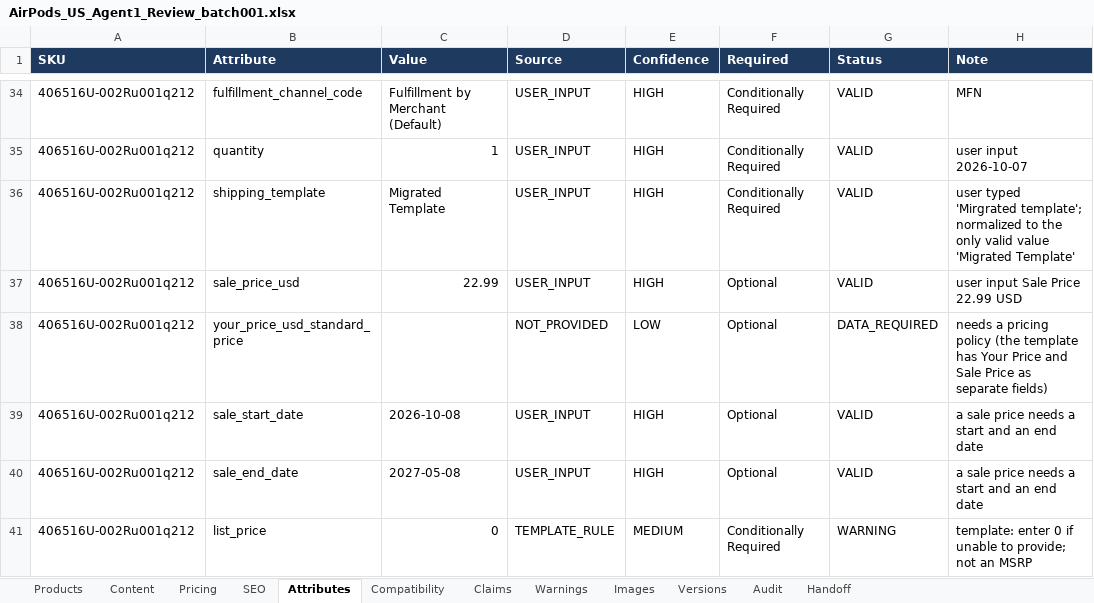
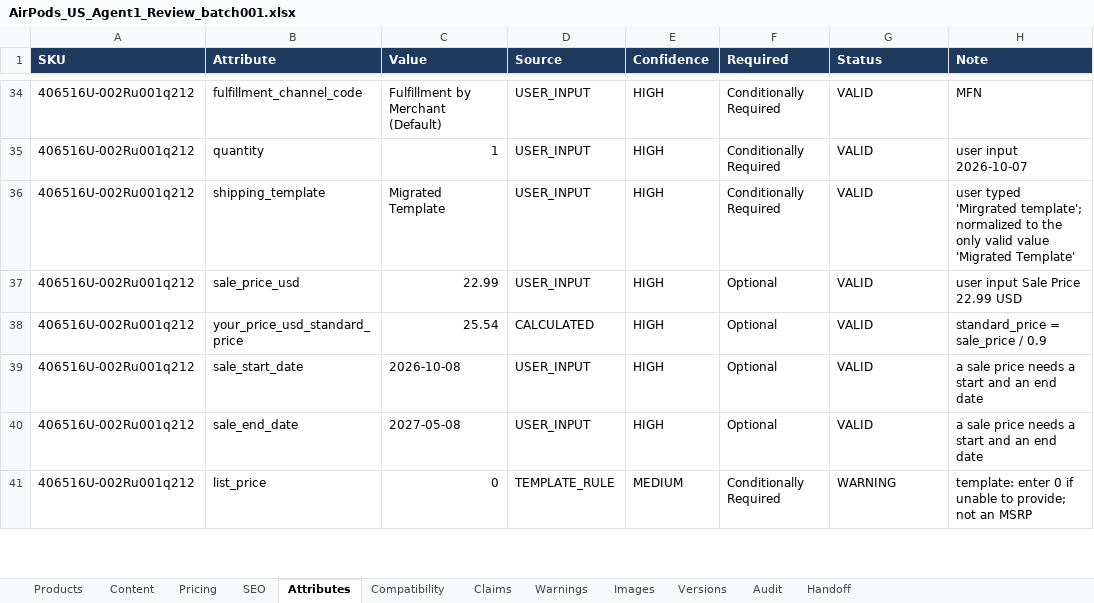
Before and after one commit to business2business17-ui/406, an Excel workbook: output/xlsx/AirPods_US_Agent1_Review_batch001.xlsx, sheet Attributes, drawn as a sheet; only a part is shown, gaps mark what is left out; values as stored, in another font and other column widths than the file's, no borders; the diff covers the shown part only; the diff names each change by its address in the sheet, - before the commit and + after, or states it on an @@ line.

```diff
--- a/output/xlsx/AirPods_US_Agent1_Review_batch001.xlsx (sheet Attributes)
+++ b/output/xlsx/AirPods_US_Agent1_Review_batch001.xlsx (sheet Attributes)
-C38 (Value): (empty)
+C38 (Value): 25.54
-D38 (Source): NOT_PROVIDED
+D38 (Source): CALCULATED
-E38 (Confidence): LOW
+E38 (Confidence): HIGH
-G38 (Status): DATA_REQUIRED
+G38 (Status): VALID
-H38 (Note): needs a pricing policy (the template has Your Price and Sale Price as separate fields)
+H38 (Note): standard_price = sale_price / 0.9
```
Also changed, not shown: 645 edited cells elsewhere in this sheet, sheet Handoff, sheet Warnings, sheet Audit, sheet Pricing, sheet Versions, sheet Products, 9 other files.
